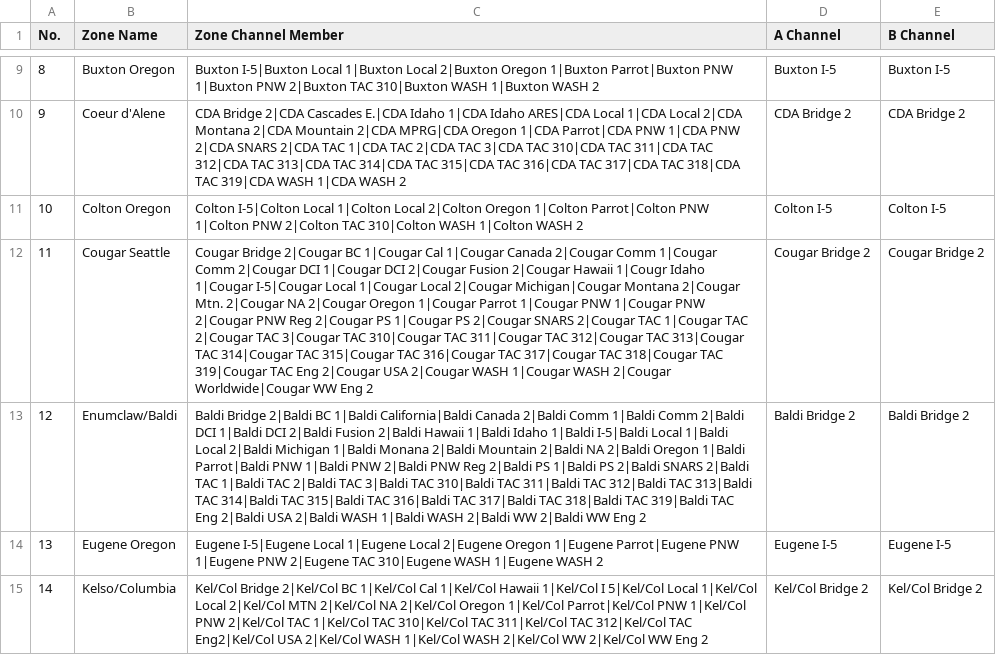
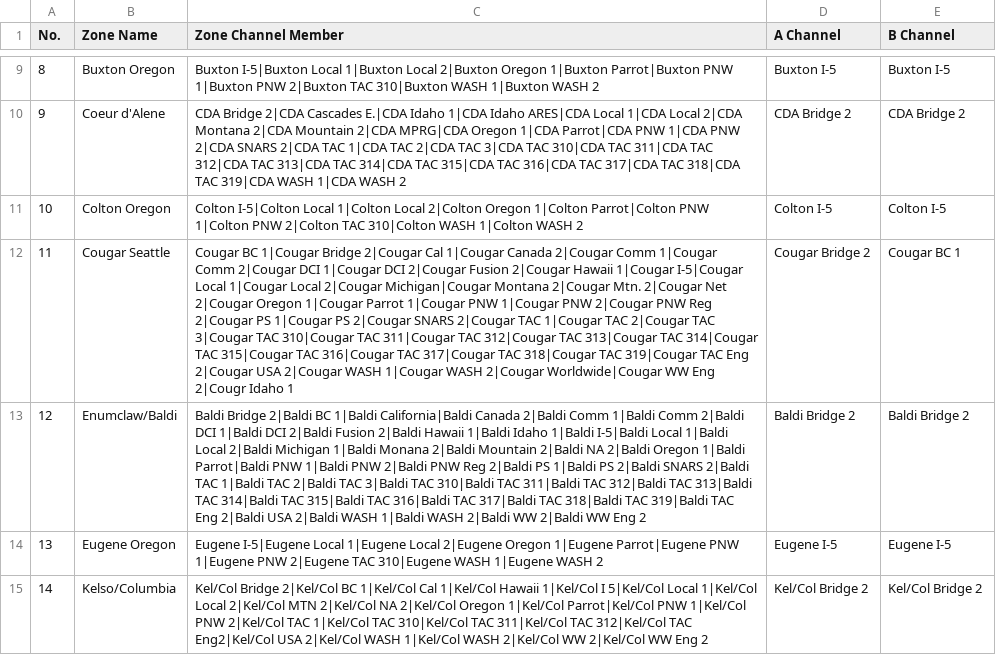
Before and after one commit to cprosser/anytone-at-d867uv-pnw-codeplug, a CSV file: csv_files/Zone.CSV, drawn as a sheet; only a part is shown, gaps mark what is left out; the diff names each change by its address in the sheet, - before the commit and + after, or states it on an @@ line.

```diff
--- a/csv_files/Zone.CSV
+++ b/csv_files/Zone.CSV
-C12 (Zone Channel Member): Cougar Bridge 2|Cougar BC 1|Cougar Cal 1|Cougar Canada 2|Cougar Comm 1|Cougar Comm 2|Cougar DCI 1|Cougar DCI 2|Cougar Fusion 2|Cougar Hawaii 1|Cougr Idaho 1|Cougar I-5|Cougar Local 1|Cougar Local 2|Cougar Michigan|Cougar Montana 2|Cougar Mtn. 2|Cougar NA 2|Cougar Oregon 1|Cougar Parrot 1|Cougar PNW 1|Cougar PNW 2|Cougar PNW Reg 2|Cougar PS 1|Cougar PS 2|Cougar SNARS 2|Cougar TAC 1|Cougar TAC 2|Cougar TAC 3|Cougar TAC 310|Cougar TAC 311|Cougar TAC 312|Cougar TAC 313|Cougar TAC 314|Cougar TAC 315|Cougar TAC 316|Cougar TAC 317|Cougar TAC 318|Cougar TAC 319|Cougar TAC Eng 2|Cougar USA 2|Cougar WASH 1|Cougar WASH 2|Cougar Worldwide|Cougar WW Eng 2
+C12 (Zone Channel Member): Cougar BC 1|Cougar Bridge 2|Cougar Cal 1|Cougar Canada 2|Cougar Comm 1|Cougar Comm 2|Cougar DCI 1|Cougar DCI 2|Cougar Fusion 2|Cougar Hawaii 1|Cougar I-5|Cougar Local 1|Cougar Local 2|Cougar Michigan|Cougar Montana 2|Cougar Mtn. 2|Cougar Net 2|Cougar Oregon 1|Cougar Parrot 1|Cougar PNW 1|Cougar PNW 2|Cougar PNW Reg 2|Cougar PS 1|Cougar PS 2|Cougar SNARS 2|Cougar TAC 1|Cougar TAC 2|Cougar TAC 3|Cougar TAC 310|Cougar TAC 311|Cougar TAC 312|Cougar TAC 313|Cougar TAC 314|Cougar TAC 315|Cougar TAC 316|Cougar TAC 317|Cougar TAC 318|Cougar TAC 319|Cougar TAC Eng 2|Cougar USA 2|Cougar WASH 1|Cougar WASH 2|Cougar Worldwide|Cougar WW Eng 2|Cougr Idaho 1
-E12 (B Channel): Cougar Bridge 2
+E12 (B Channel): Cougar BC 1
```
Also changed, not shown: csv_files/Channel.CSV, csv_files/TalkGroups.CSV, 1 other file.
